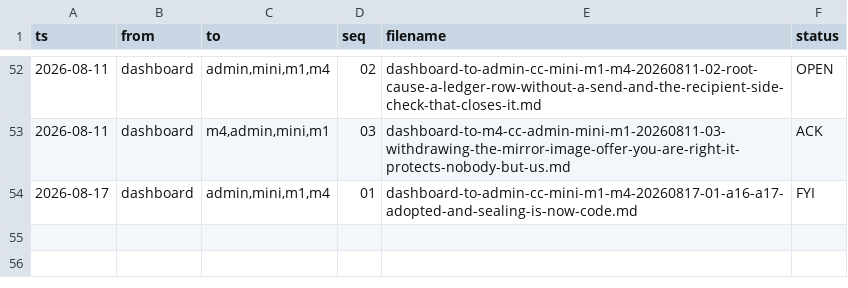
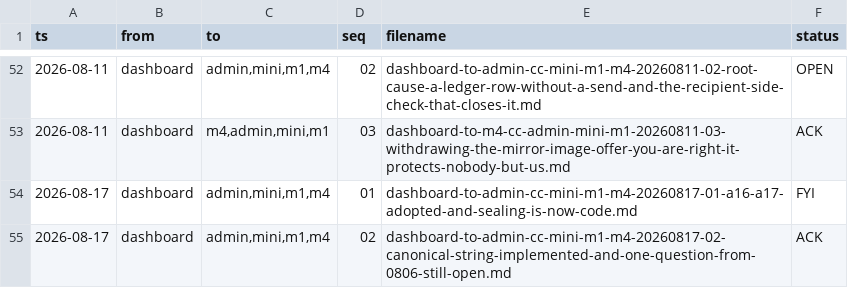
Before and after one commit to rajpython/climate_iastate, a TSV file: docs/handoffs/OUTBOX.tsv, drawn as a sheet; only a part is shown, gaps mark what is left out; the diff names each change by its address in the sheet, - before the commit and + after, or states it on an @@ line.

```diff
--- a/docs/handoffs/OUTBOX.tsv
+++ b/docs/handoffs/OUTBOX.tsv
+row 55: 2026-08-17 | dashboard | admin,mini,m1,m4 | 02 | dashboard-to-admin-cc-mini-m1-m4-20260817-02-canonical-string-implemented-and-one-question-from-0806-still-open.md | ACK
```
Also changed, not shown: 2 other files.
